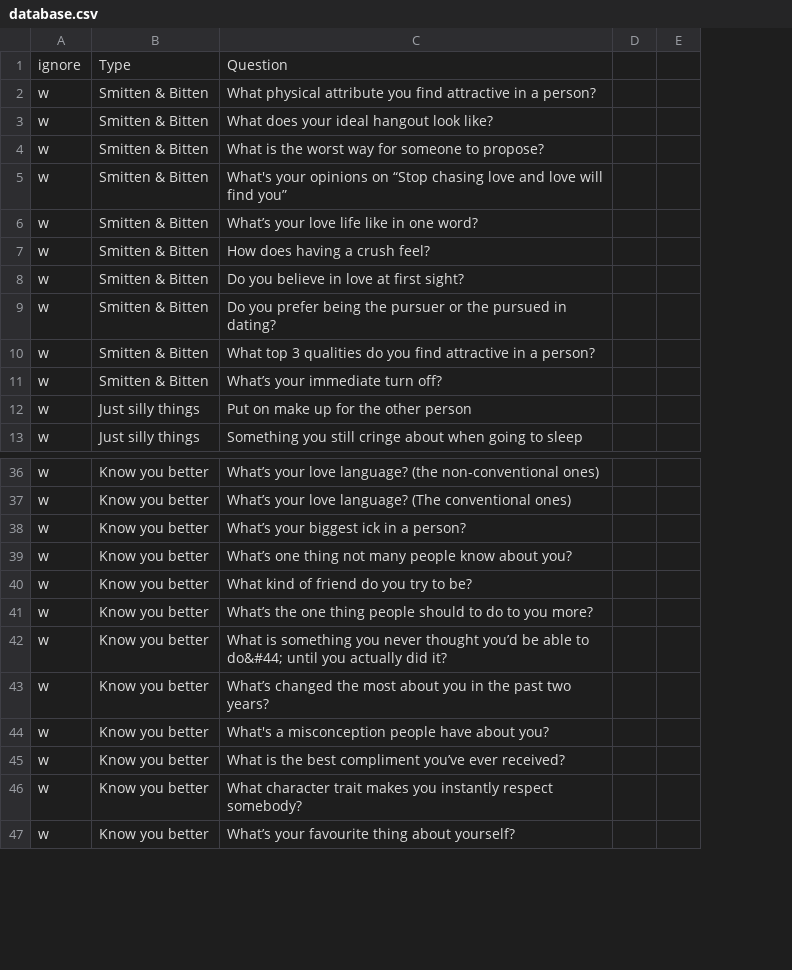
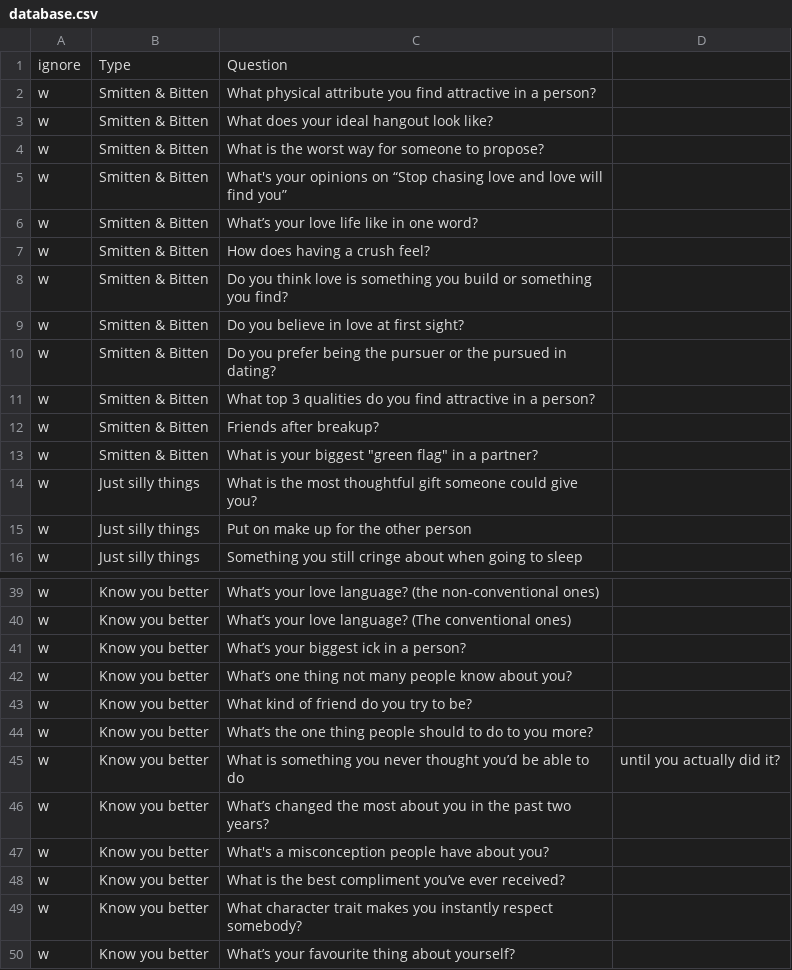
Before and after one commit to mimkis/downforachat, a CSV file: database.csv, drawn as a sheet; only a part is shown, gaps mark what is left out; removed rows and columns are numbered as before the commit, all else as after; the diff covers the shown part only; the diff names each change by its address in the sheet, - before the commit and + after, or states it on an @@ line.

```diff
--- a/database.csv
+++ b/database.csv
-column D, empty
-column E, empty
+column D, row 45: until you actually did it?
+row 8: w | Smitten & Bitten | Do you think love is something you build or something you find?
+row 12: w | Smitten & Bitten | Friends after breakup?
-C13: What’s your immediate turn off?
+C13: What is your biggest "green flag" in a partner?
+row 14: w | Just silly things | What is the most thoughtful gift someone could give you?
-C45: …able to do&#44; until you actually did it?
+C45: …able to do
```
Also changed, not shown: 26 added rows, 3 removed rows, 5 moved rows and 8 edited cells elsewhere in this file.
